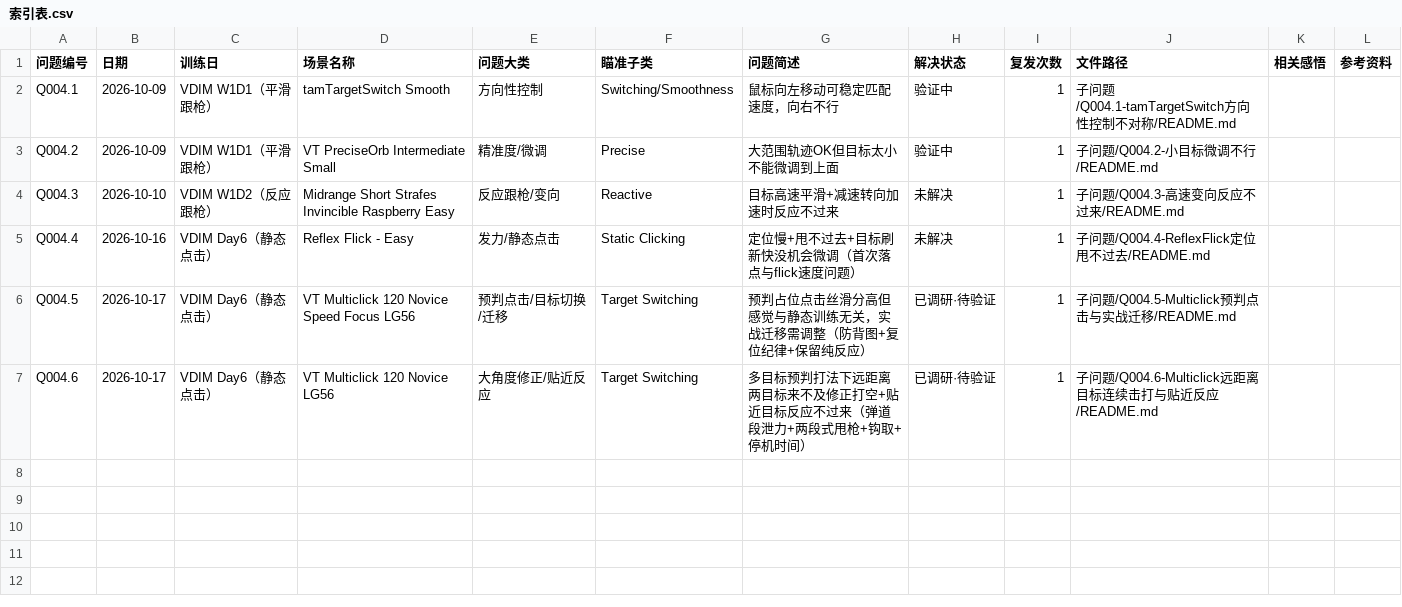
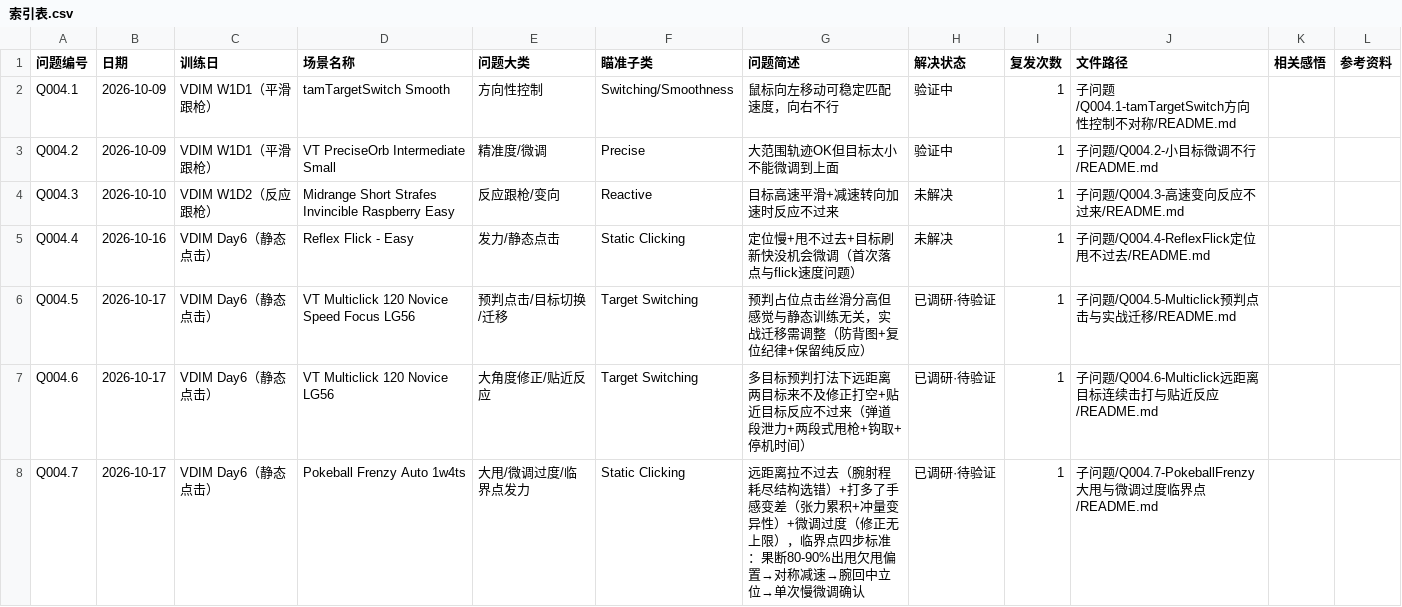
Before and after one commit to PMCN-Phoenix/aimingTrackerDocker, a CSV file: docs/问题库/Q004-场景技术问题/索引表.csv, drawn as a sheet; the diff names each change by its address in the sheet, - before the commit and + after, or states it on an @@ line.

Commit message:
docs(问题库): 新增 Q004.7 Pokeball Frenzy 大甩与微调过度临界点调研
- B站 21关键词3组→461视频→14精选→8字幕（晨曜微调临界/克礼无明静态进阶/MattyOW流畅性/yRinth巴尔多法/MYCRUSH控鼠发力/Aimlabs腕射程）
- 学术: Schmidt1979冲量变异性+Meyer1988对称脉冲减速相+Elliott2001综述+Harris&Wolpert最小方差+Urbin2022倒U反例
- 三症状裁决: 远距离拉不过去=腕射程耗尽结构选错; 微调过度=弹道太狠+修正无上限(≤1次); 手感变差=张力累积+散布放大
- 临界点四步标准: 果断80-90%出甩欠甩偏置→对称减速→腕回中立位→单次慢微调确认
- 四周表+6条反面意见; 更新索引表.csv与问题库README(Q004子问题数6→7)

```diff
--- a/docs/问题库/Q004-场景技术问题/索引表.csv
+++ b/docs/问题库/Q004-场景技术问题/索引表.csv
+row 8: Q004.7 | 2026-10-17 | VDIM Day6（静态点击） | Pokeball Frenzy Auto 1w4ts | 大甩/微调过度/临界点发力 | Static Clicking | 远距离拉不过去（腕射程耗尽结构选错）+打多了手感变差（张力累积+冲量变异性）+微调过度（修正无上限），临界点四步标准：果断80-90%出甩欠甩偏置→对称减速→腕回中立位→单次慢微调确认 | 已调研·待验证 | 1 | 子问题/Q004.7-PokeballFrenzy大甩与微调过度临界点/README.md
```
Also changed, not shown: 14 other files.
